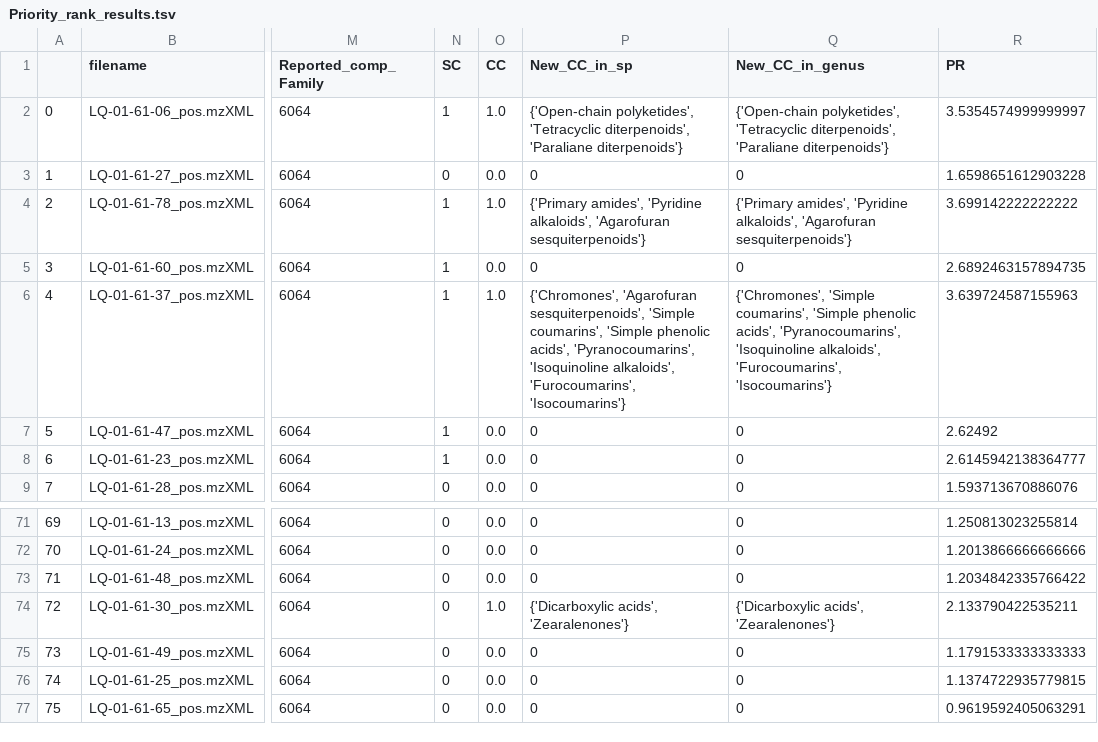
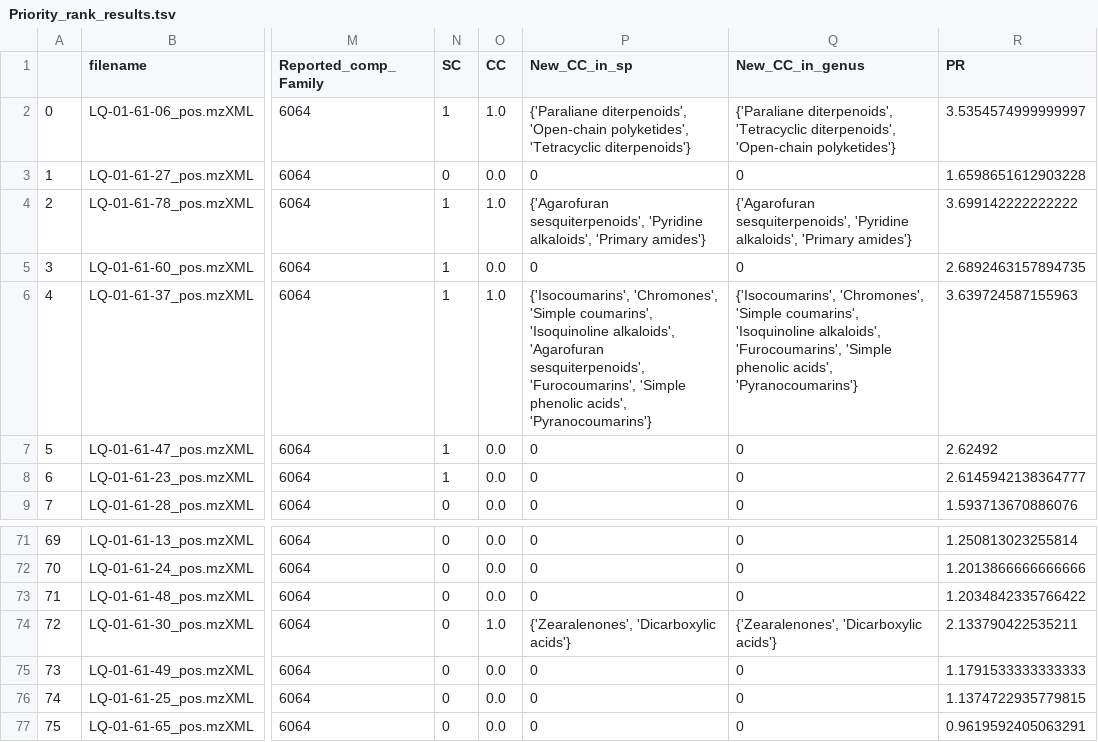
Before and after one commit to luigiquiros/inventa, a TSV file: data_out/Priority_rank_results.tsv, drawn as a sheet; only a part is shown, gaps mark what is left out; the diff covers the shown part only; the diff names each change by its address in the sheet, - before the commit and + after, or states it on an @@ line.

```diff
--- a/data_out/Priority_rank_results.tsv
+++ b/data_out/Priority_rank_results.tsv
-P2 (New_CC_in_sp): {'Open-chain polyketides', 'Tetracyclic diterpenoids', 'Paraliane diterpenoids'}
+P2 (New_CC_in_sp): {'Paraliane diterpenoids', 'Open-chain polyketides', 'Tetracyclic diterpenoids'}
-Q2 (New_CC_in_genus): {'Open-chain polyketides', 'Tetracyclic diterpenoids', 'Paraliane diterpenoids'}
+Q2 (New_CC_in_genus): {'Paraliane diterpenoids', 'Tetracyclic diterpenoids', 'Open-chain polyketides'}
-P4 (New_CC_in_sp): {'Primary amides', 'Pyridine alkaloids', 'Agarofuran sesquiterpenoids'}
+P4 (New_CC_in_sp): {'Agarofuran sesquiterpenoids', 'Pyridine alkaloids', 'Primary amides'}
-Q4 (New_CC_in_genus): {'Primary amides', 'Pyridine alkaloids', 'Agarofuran sesquiterpenoids'}
+Q4 (New_CC_in_genus): {'Agarofuran sesquiterpenoids', 'Pyridine alkaloids', 'Primary amides'}
-P6 (New_CC_in_sp): {'Chromones', 'Agarofuran sesquiterpenoids', 'Simple coumarins', 'Simple phenolic acids', 'Pyranocoumarins', 'Isoquinoline alkaloids', 'Furocoumarins', 'Isocoumarins'}
+P6 (New_CC_in_sp): {'Isocoumarins', 'Chromones', 'Simple coumarins', 'Isoquinoline alkaloids', 'Agarofuran sesquiterpenoids', 'Furocoumarins', 'Simple phenolic acids', 'Pyranocoumarins'}
-Q6 (New_CC_in_genus): {'Chromones', 'Simple coumarins', 'Simple phenolic acids', 'Pyranocoumarins', 'Isoquinoline alkaloids', 'Furocoumarins', 'Isocoumarins'}
+Q6 (New_CC_in_genus): {'Isocoumarins', 'Chromones', 'Simple coumarins', 'Isoquinoline alkaloids', 'Furocoumarins', 'Simple phenolic acids', 'Pyranocoumarins'}
-P74 (New_CC_in_sp): {'Dicarboxylic acids', 'Zearalenones'}
+P74 (New_CC_in_sp): {'Zearalenones', 'Dicarboxylic acids'}
-Q74 (New_CC_in_genus): {'Dicarboxylic acids', 'Zearalenones'}
+Q74 (New_CC_in_genus): {'Zearalenones', 'Dicarboxylic acids'}
```
Also changed, not shown: 24 edited cells elsewhere in this file, data_out/CC_results.tsv, data_out/PR_cyto_visualization.tsv, 9 other files.
